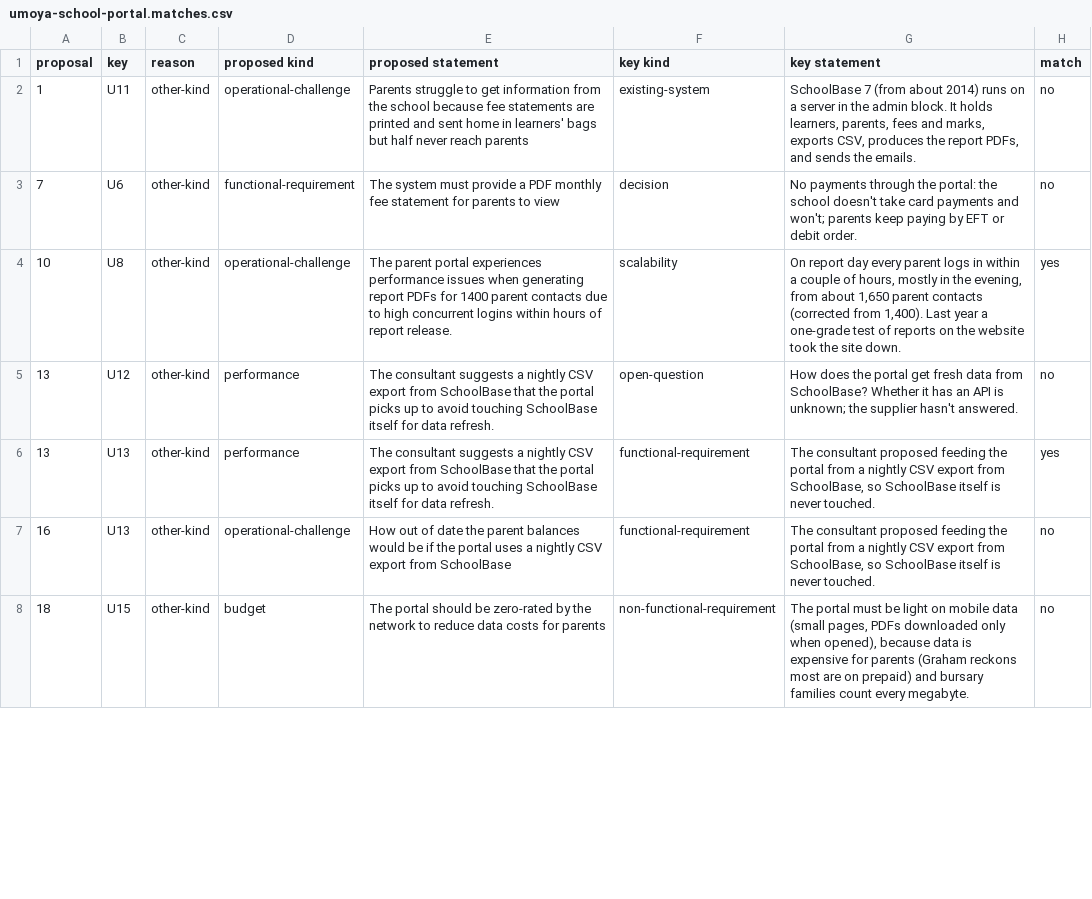
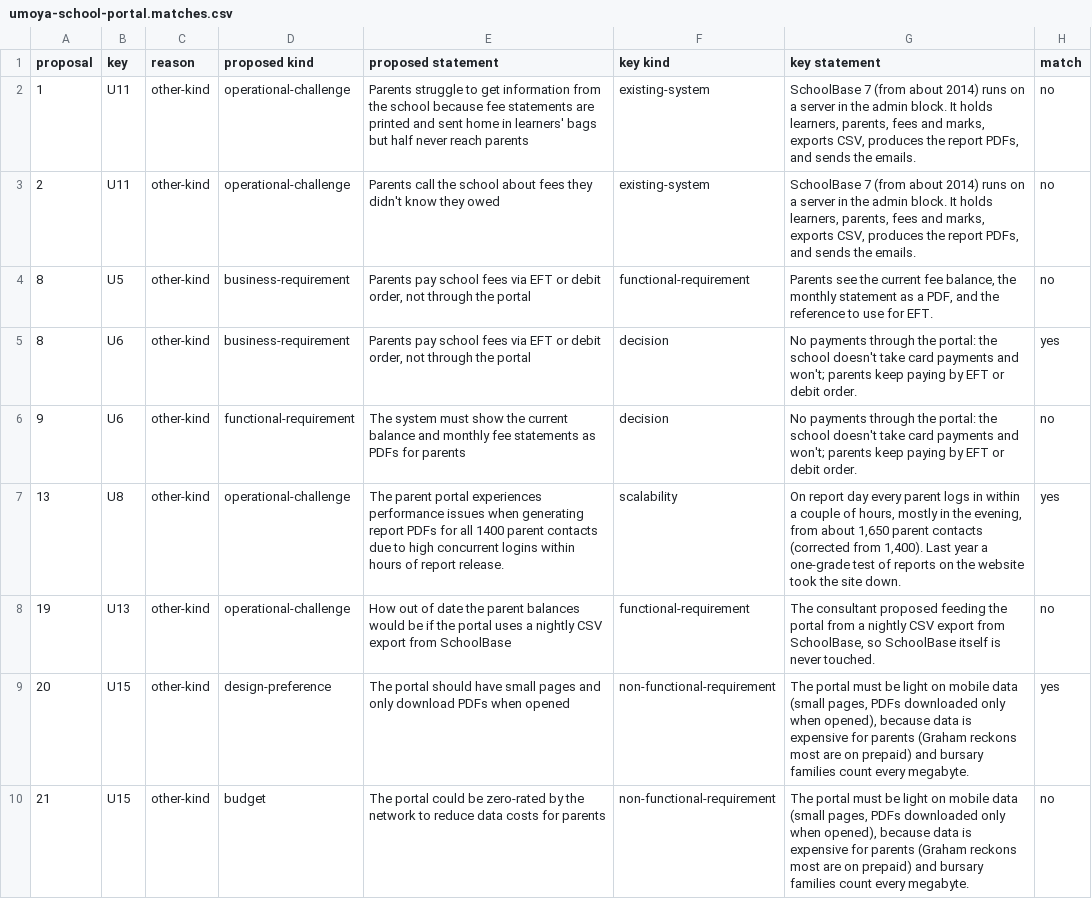
Before and after one commit to Josh-Heath123/StyleCode, a CSV file: eval/runs/qwen3-4b-ctx4096/umoya-school-portal.matches.csv, drawn as a sheet; only a part is shown; the diff covers the shown part only.

```diff
--- a/eval/runs/qwen3-4b-ctx4096/umoya-school-portal.matches.csv
+++ b/eval/runs/qwen3-4b-ctx4096/umoya-school-portal.matches.csv
@@ -2,7 +2,9 @@ proposal,key,reason,proposed kind,proposed statement,key kind,key statement,matc
 1,U11,other-kind,operational-challenge,Parents struggle to get information from the school because fee statements are printed and sent home in learners' bags but half never reach parents,existing-system,"SchoolBase 7 (from about 2014) runs on a server in the admin block. It holds learners, parents, fees and marks, exports CSV, produces the report PDFs, and sends the emails.",no
-7,U6,other-kind,functional-requirement,The system must provide a PDF monthly fee statement for parents to view,decision,No payments through the portal: the school doesn't take card payments and won't; parents keep paying by EFT or debit order.,no
-10,U8,other-kind,operational-challenge,The parent portal experiences performance issues when generating report PDFs for 1400 parent contacts due to high concurrent logins within hours of report release.,scalability,"On report day every parent logs in within a couple of hours, mostly in the evening, from about 1,650 parent contacts (corrected from 1,400). Last year a one-grade test of reports on the website took the site down.",yes
-13,U12,other-kind,performance,The consultant suggests a nightly CSV export from SchoolBase that the portal picks up to avoid touching SchoolBase itself for data refresh.,open-question,How does the portal get fresh data from SchoolBase? Whether it has an API is unknown; the supplier hasn't answered.,no
-13,U13,other-kind,performance,The consultant suggests a nightly CSV export from SchoolBase that the portal picks up to avoid touching SchoolBase itself for data refresh.,functional-requirement,"The consultant proposed feeding the portal from a nightly CSV export from SchoolBase, so SchoolBase itself is never touched.",yes
-16,U13,other-kind,operational-challenge,How out of date the parent balances would be if the portal uses a nightly CSV export from SchoolBase,functional-requirement,"The consultant proposed feeding the portal from a nightly CSV export from SchoolBase, so SchoolBase itself is never touched.",no
-18,U15,other-kind,budget,The portal should be zero-rated by the network to reduce data costs for parents,non-functional-requirement,"The portal must be light on mobile data (small pages, PDFs downloaded only when opened), because data is expensive for parents (Graham reckons most are on prepaid) and bursary families count every megabyte.",no
+2,U11,other-kind,operational-challenge,Parents call the school about fees they didn't know they owed,existing-system,"SchoolBase 7 (from about 2014) runs on a server in the admin block. It holds learners, parents, fees and marks, exports CSV, produces the report PDFs, and sends the emails.",no
+8,U5,other-kind,business-requirement,"Parents pay school fees via EFT or debit order, not through the portal",functional-requirement,"Parents see the current fee balance, the monthly statement as a PDF, and the reference to use for EFT.",no
+8,U6,other-kind,business-requirement,"Parents pay school fees via EFT or debit order, not through the portal",decision,No payments through the portal: the school doesn't take card payments and won't; parents keep paying by EFT or debit order.,yes
+9,U6,other-kind,functional-requirement,The system must show the current balance and monthly fee statements as PDFs for parents,decision,No payments through the portal: the school doesn't take card payments and won't; parents keep paying by EFT or debit order.,no
+13,U8,other-kind,operational-challenge,The parent portal experiences performance issues when generating report PDFs for all 1400 parent contacts due to high concurrent logins within hours of report release.,scalability,"On report day every parent logs in within a couple of hours, mostly in the evening, from about 1,650 parent contacts (corrected from 1,400). Last year a one-grade test of reports on the website took the site down.",yes
+19,U13,other-kind,operational-challenge,How out of date the parent balances would be if the portal uses a nightly CSV export from SchoolBase,functional-requirement,"The consultant proposed feeding the portal from a nightly CSV export from SchoolBase, so SchoolBase itself is never touched.",no
+20,U15,other-kind,design-preference,The portal should have small pages and only download PDFs when opened,non-functional-requirement,"The portal must be light on mobile data (small pages, PDFs downloaded only when opened), because data is expensive for parents (Graham reckons most are on prepaid) and bursary families count every megabyte.",yes
+21,U15,other-kind,budget,The portal could be zero-rated by the network to reduce data costs for parents,non-functional-requirement,"The portal must be light on mobile data (small pages, PDFs downloaded only when opened), because data is expensive for parents (Graham reckons most are on prepaid) and bursary families count every megabyte.",no
```
Also changed, not shown: 3 added rows, 2 removed rows and 7 edited cells elsewhere in this file, eval/runs/qwen3-4b-ctx4096/karoo-freight-kickoff.matches.csv, eval/runs/qwen3-4b-ctx4096/veldt-vets-booking.matches.csv, 12 other files.
